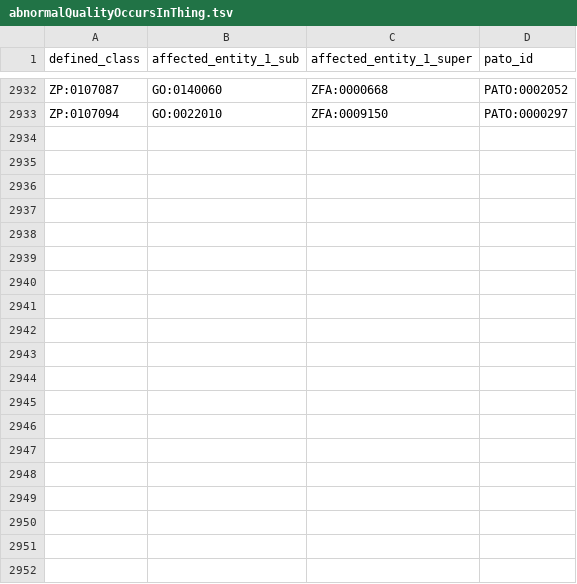
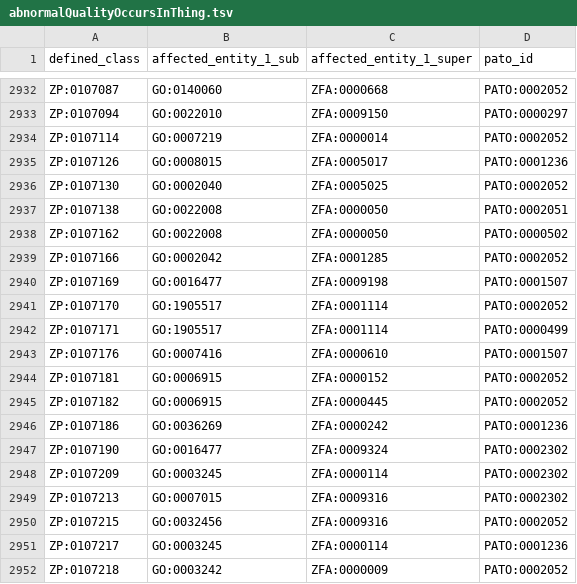
Before and after one commit to obophenotype/zebrafish-phenotype-ontology, a TSV file: src/patterns/data/zfin/abnormalQualityOccursInThing.tsv, drawn as a sheet; only a part is shown, gaps mark what is left out; the diff covers the shown part only.

```diff
--- a/src/patterns/data/zfin/abnormalQualityOccursInThing.tsv
+++ b/src/patterns/data/zfin/abnormalQualityOccursInThing.tsv
@@ -2933 +2933,20 @@ ZP:0107087	GO:0140060	ZFA:0000668	PATO:0002052
 ZP:0107094	GO:0022010	ZFA:0009150	PATO:0000297
+ZP:0107114	GO:0007219	ZFA:0000014	PATO:0002052
+ZP:0107126	GO:0008015	ZFA:0005017	PATO:0001236
+ZP:0107130	GO:0002040	ZFA:0005025	PATO:0002052
+ZP:0107138	GO:0022008	ZFA:0000050	PATO:0002051
+ZP:0107162	GO:0022008	ZFA:0000050	PATO:0000502
+ZP:0107166	GO:0002042	ZFA:0001285	PATO:0002052
+ZP:0107169	GO:0016477	ZFA:0009198	PATO:0001507
+ZP:0107170	GO:1905517	ZFA:0001114	PATO:0002052
+ZP:0107171	GO:1905517	ZFA:0001114	PATO:0000499
+ZP:0107176	GO:0007416	ZFA:0000610	PATO:0001507
+ZP:0107181	GO:0006915	ZFA:0000152	PATO:0002052
+ZP:0107182	GO:0006915	ZFA:0000445	PATO:0002052
+ZP:0107186	GO:0036269	ZFA:0000242	PATO:0001236
+ZP:0107190	GO:0016477	ZFA:0009324	PATO:0002302
+ZP:0107209	GO:0003245	ZFA:0000114	PATO:0002302
+ZP:0107213	GO:0007015	ZFA:0009316	PATO:0002302
+ZP:0107215	GO:0032456	ZFA:0009316	PATO:0002052
+ZP:0107217	GO:0003245	ZFA:0000114	PATO:0001236
+ZP:0107218	GO:0003242	ZFA:0000009	PATO:0002052
```
Also changed, not shown: 25 added rows elsewhere in this file, src/curation/deprecated_id_map.tsv, src/patterns/data/zfin/abnormalQualityOfThing.tsv, 47 other files.
